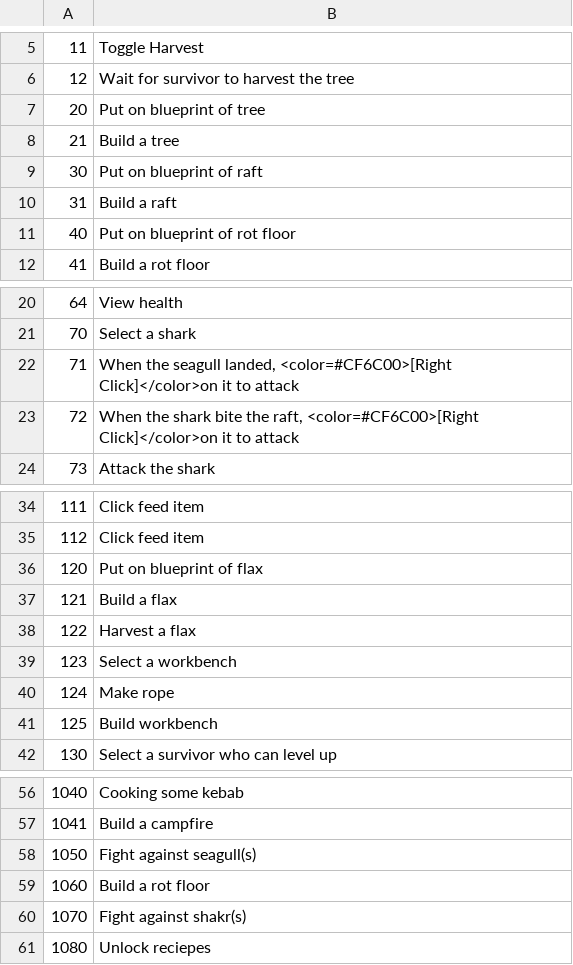
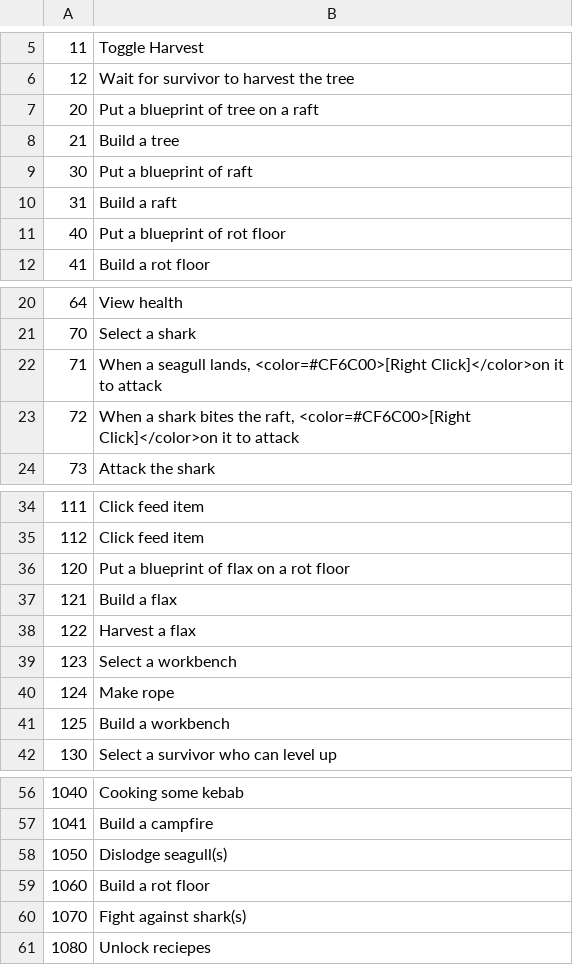
Before and after one commit to justusgamelab2016/LW-translation, a CSV file: language/eng/GuideCheckListConfig.csv, drawn as a sheet; only a part is shown, gaps mark what is left out; the diff covers the shown part only.

```diff
--- a/language/eng/GuideCheckListConfig.csv
+++ b/language/eng/GuideCheckListConfig.csv
@@ -6,7 +6,7 @@
 12,Wait for survivor to harvest the tree
-20,Put on blueprint of tree
+20,Put a blueprint of tree on a raft
 21,Build a tree
-30,Put on blueprint of raft
+30,Put a blueprint of raft
 31,Build a raft
-40,Put on blueprint of rot floor
+40,Put a blueprint of rot floor
 41,Build a rot floor
@@ -21,4 +21,4 @@
 70,Select a shark
-71,"When the seagull landed, <color=#CF6C00>[Right Click]</color>on it to attack"
-72,"When the shark bite the raft, <color=#CF6C00>[Right Click]</color>on it to attack"
+71,"When a seagull lands, <color=#CF6C00>[Right Click]</color>on it to attack"
+72,"When a shark bites the raft, <color=#CF6C00>[Right Click]</color>on it to attack"
 73,Attack the shark
@@ -35,3 +35,3 @@
 112,Click feed item
-120,Put on blueprint of flax
+120,Put a blueprint of flax on a rot floor
 121,Build a flax
@@ -40,3 +40,3 @@
 124,Make rope
-125,Build workbench
+125,Build a workbench
 130,Select a survivor who can level up
@@ -57,5 +57,5 @@
 1041,Build a campfire
-1050,Fight against seagull(s)
+1050,Dislodge seagull(s)
 1060,Build a rot floor
-1070,Fight against shakr(s)
+1070,Fight against shark(s)
 1080,Unlock reciepes
```
Also changed, not shown: 1 edited cell elsewhere in this file, language/eng/ui_text.csv.
